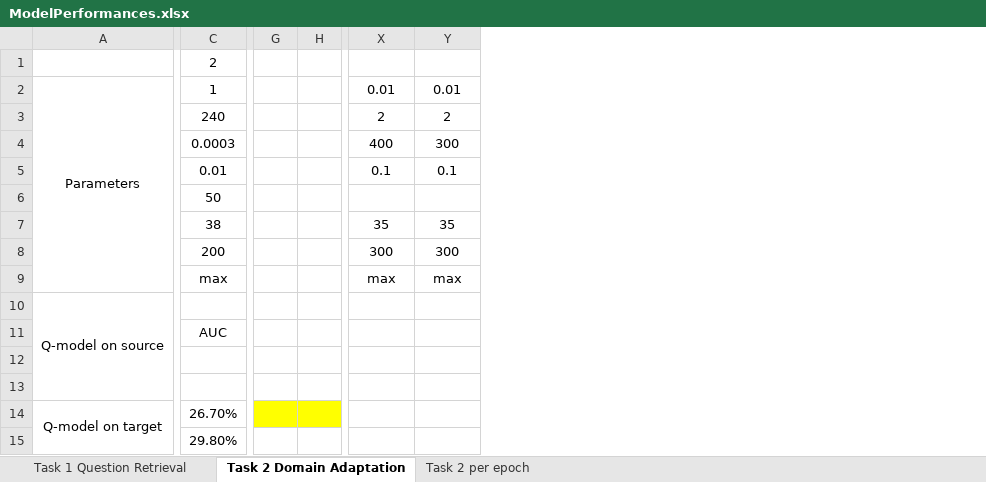
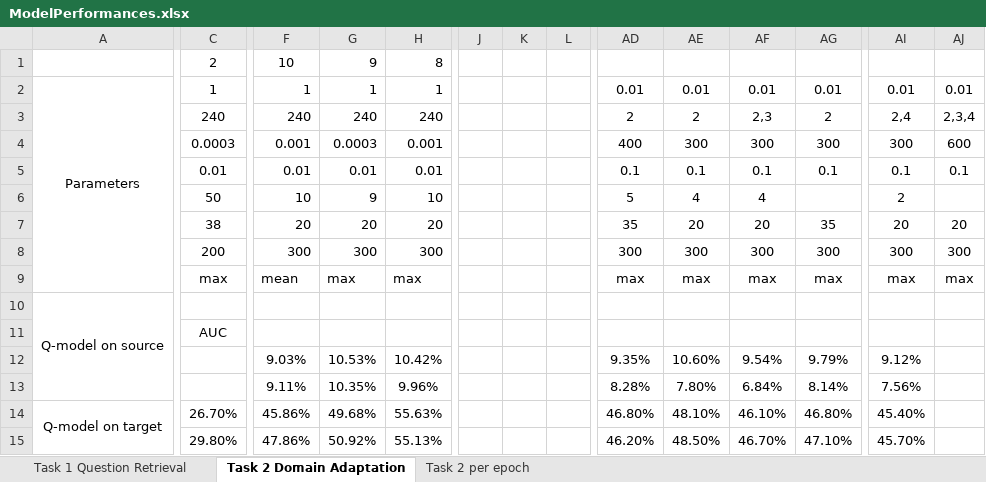
Before and after one commit to nslonge/final_project, an Excel workbook: ModelPerformances.xlsx, sheet Task 2 Domain Adaptation, drawn as a sheet; only a part is shown, gaps mark what is left out; values as stored, in another font and other column widths than the file's, no borders; addresses are those after the commit; the diff covers the shown part only; the diff names each change by its address in the sheet, - before the commit and + after, or states it on an @@ line.

```diff
--- a/ModelPerformances.xlsx (sheet Task 2 Domain Adaptation)
+++ b/ModelPerformances.xlsx (sheet Task 2 Domain Adaptation)
+column F, rows 1-15: 10 | 1 | 240 | 0.001 | 0.01 | 10 | 20 | 300 | mean |  |  | 9.03% | 9.11% | 45.86% | 47.86%
+column G, rows 1-15: 9 | 1 | 240 | 0.0003 | 0.01 | 9 | 20 | 300 | max |  |  | 10.53% | 10.35% | 49.68% | 50.92%
+column H, rows 1-15: 8 | 1 | 240 | 0.001 | 0.01 | 10 | 20 | 300 | max |  |  | 10.42% | 9.96% | 55.63% | 55.13%
+column L, empty
+column AE, rows 2-15: 0.01 | 2 | 300 | 0.1 | 4 | 20 | 300 | max |  |  | 10.60% | 7.80% | 48.10% | 48.50%
+column AF, rows 2-15: 0.01 | 2,3 | 300 | 0.1 | 4 | 20 | 300 | max |  |  | 9.54% | 6.84% | 46.10% | 46.70%
+column AI, rows 2-15: 0.01 | 2,4 | 300 | 0.1 | 2 | 20 | 300 | max |  |  | 9.12% | 7.56% | 45.40% | 45.70%
+column AJ, rows 2-9: 0.01 | 2,3,4 | 600 | 0.1 |  | 20 | 300 | max
-AD6: (empty)
+AD6: 5
-AD12: (empty)
+AD12: 9.35%
-AG12: (empty)
+AG12: 9.79%
-AD13: (empty)
+AD13: 8.28%
-AG13: (empty)
+AG13: 8.14%
-J14:K14 fill: #FFFF00
+J14:K14 fill: none
-AD14: (empty)
+AD14: 46.80%
-AG14: (empty)
+AG14: 46.80%
-AD15: (empty)
+AD15: 46.20%
-AG15: (empty)
+AG15: 47.10%
```
Also changed, not shown: 2 added columns elsewhere in this sheet, sheet Task 1 Question Retrieval, charts or pictures.
